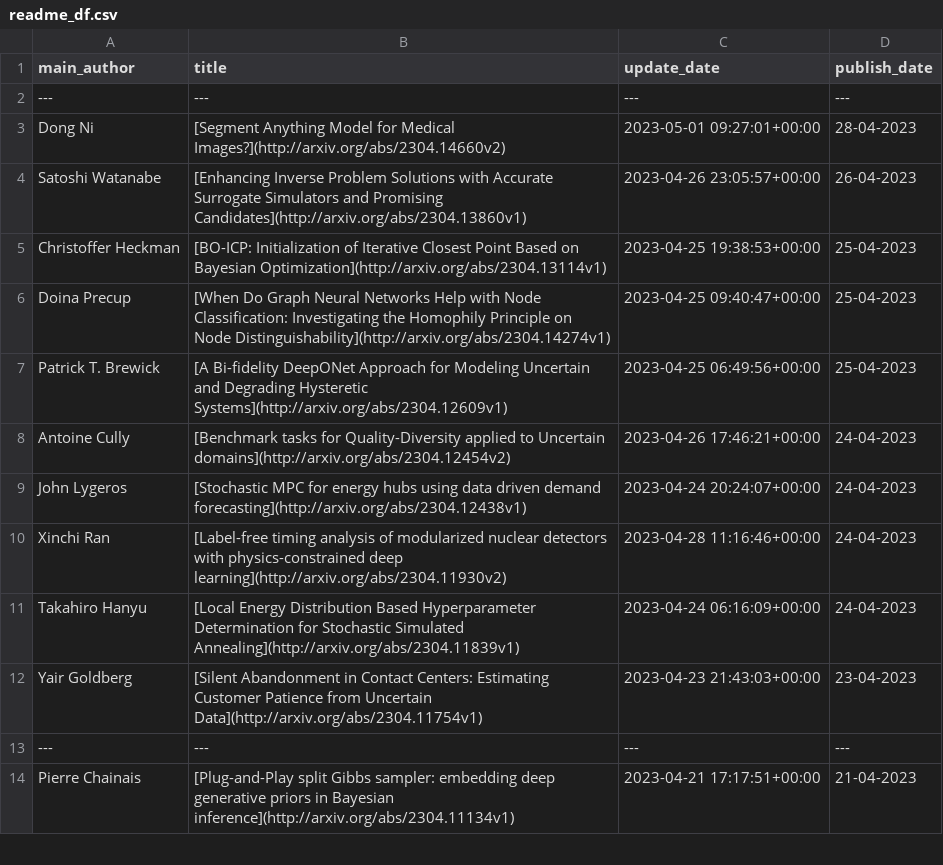
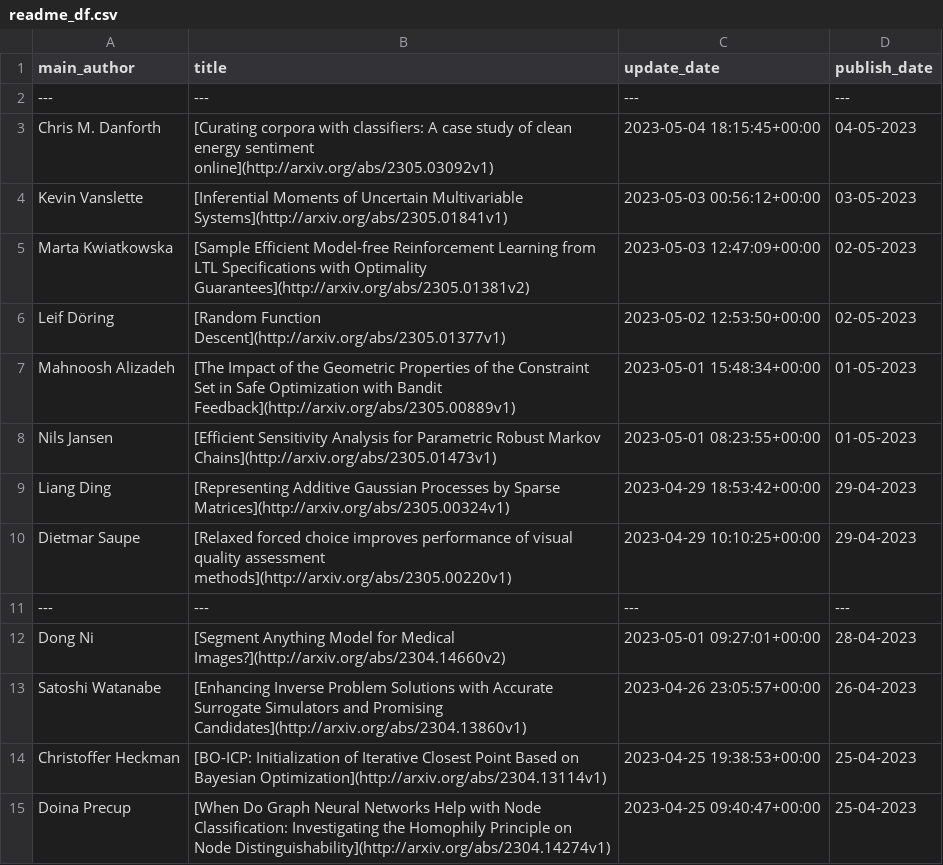
Before and after one commit to egstatsml/arxivsearch, a CSV file: mcmc/readme_df.csv, drawn as a sheet; only a part is shown; the shorter side is filled out with more unchanged rows.

```diff
--- a/mcmc/readme_df.csv
+++ b/mcmc/readme_df.csv
@@ -2,2 +2,11 @@ main_author|title|update_date|publish_date
 ---|---|---|---
+Chris M. Danforth|[Curating corpora with classifiers: A case study of clean energy   sentiment online](http://arxiv.org/abs/2305.03092v1)|2023-05-04 18:15:45+00:00|04-05-2023
+Kevin Vanslette|[Inferential Moments of Uncertain Multivariable Systems](http://arxiv.org/abs/2305.01841v1)|2023-05-03 00:56:12+00:00|03-05-2023
+Marta Kwiatkowska|[Sample Efficient Model-free Reinforcement Learning from LTL   Specifications with Optimality Guarantees](http://arxiv.org/abs/2305.01381v2)|2023-05-03 12:47:09+00:00|02-05-2023
+Leif Döring|[Random Function Descent](http://arxiv.org/abs/2305.01377v1)|2023-05-02 12:53:50+00:00|02-05-2023
+Mahnoosh Alizadeh|[The Impact of the Geometric Properties of the Constraint Set in Safe   Optimization with Bandit Feedback](http://arxiv.org/abs/2305.00889v1)|2023-05-01 15:48:34+00:00|01-05-2023
+Nils Jansen|[Efficient Sensitivity Analysis for Parametric Robust Markov Chains](http://arxiv.org/abs/2305.01473v1)|2023-05-01 08:23:55+00:00|01-05-2023
+Liang Ding|[Representing Additive Gaussian Processes by Sparse Matrices](http://arxiv.org/abs/2305.00324v1)|2023-04-29 18:53:42+00:00|29-04-2023
+Dietmar Saupe|[Relaxed forced choice improves performance of visual quality assessment   methods](http://arxiv.org/abs/2305.00220v1)|2023-04-29 10:10:25+00:00|29-04-2023
+---|---|---|---
 Dong Ni|[Segment Anything Model for Medical Images?](http://arxiv.org/abs/2304.14660v2)|2023-05-01 09:27:01+00:00|28-04-2023
```
Also changed, not shown: mcmc/new_df.csv, 5 other files.
